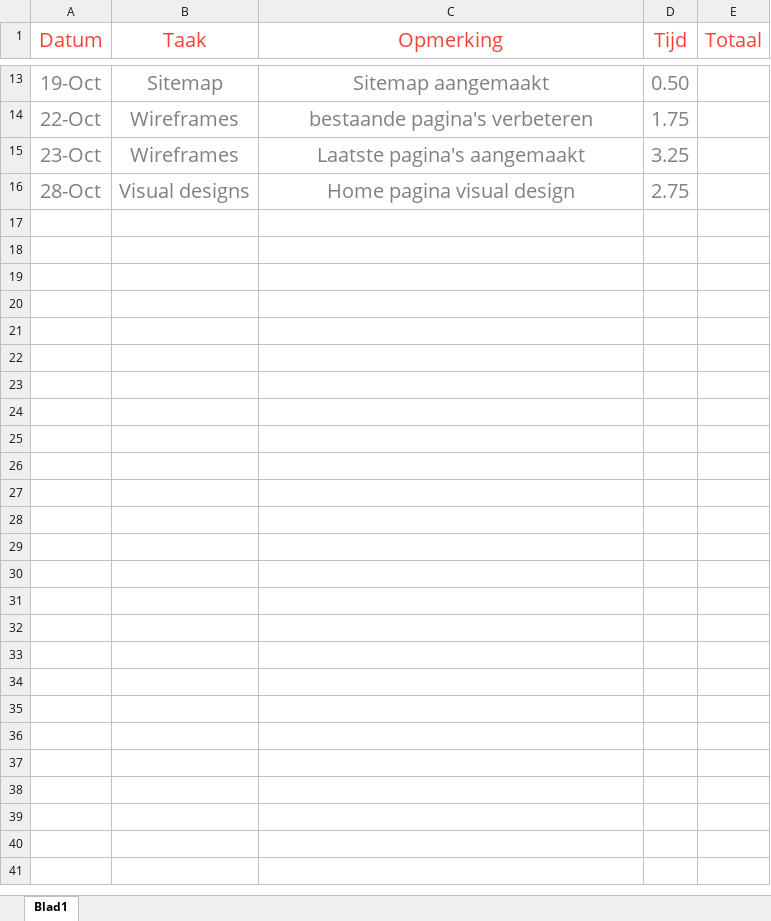
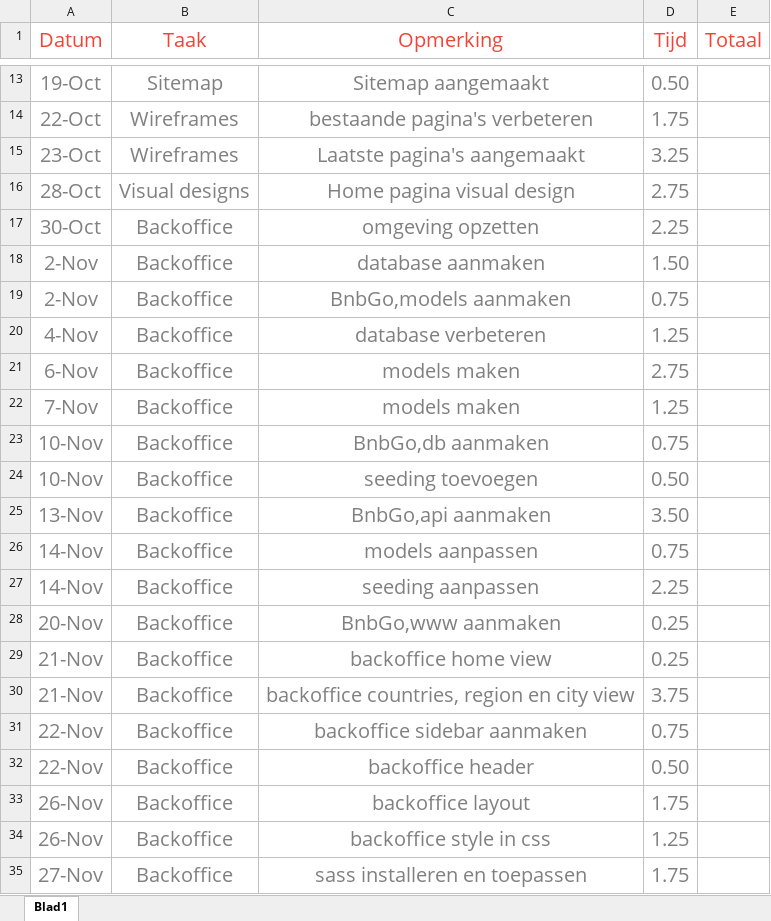
Before and after one commit to simobroe/wdad4.local, an Excel workbook: docs/timesheet_simon_broekaert.xlsx, sheet Blad1, drawn as a sheet; only a part is shown, gaps mark what is left out; values as stored, in another font and other column widths than the file's, no borders; the diff covers the shown part only; the diff names each change by its address in the sheet, - before the commit and + after, or states it on an @@ line.

Commit message:
added updated timesheet

```diff
--- a/docs/timesheet_simon_broekaert.xlsx (sheet Blad1)
+++ b/docs/timesheet_simon_broekaert.xlsx (sheet Blad1)
+row 17: 30-Oct | Backoffice | omgeving opzetten | 2.25
+row 18: 2-Nov | Backoffice | database aanmaken | 1.50
+row 19: 2-Nov | Backoffice | BnbGo,models aanmaken | 0.75
+row 20: 4-Nov | Backoffice | database verbeteren | 1.25
+row 21: 6-Nov | Backoffice | models maken | 2.75
+row 22: 7-Nov | Backoffice | models maken | 1.25
+row 23: 10-Nov | Backoffice | BnbGo,db aanmaken | 0.75
+row 24: 10-Nov | Backoffice | seeding toevoegen | 0.50
+row 25: 13-Nov | Backoffice | BnbGo,api aanmaken | 3.50
+row 26: 14-Nov | Backoffice | models aanpassen | 0.75
+row 27: 14-Nov | Backoffice | seeding aanpassen | 2.25
+row 28: 20-Nov | Backoffice | BnbGo,www aanmaken | 0.25
+row 29: 21-Nov | Backoffice | backoffice home view | 0.25
+row 30: 21-Nov | Backoffice | backoffice countries, region en city view | 3.75
+row 31: 22-Nov | Backoffice | backoffice sidebar aanmaken | 0.75
+row 32: 22-Nov | Backoffice | backoffice header | 0.50
+row 33: 26-Nov | Backoffice | backoffice layout | 1.75
+row 34: 26-Nov | Backoffice | backoffice style in css | 1.25
+row 35: 27-Nov | Backoffice | sass installeren en toepassen | 1.75
```
Also changed, not shown: 27 added rows and 2 edited cells elsewhere in this sheet.
